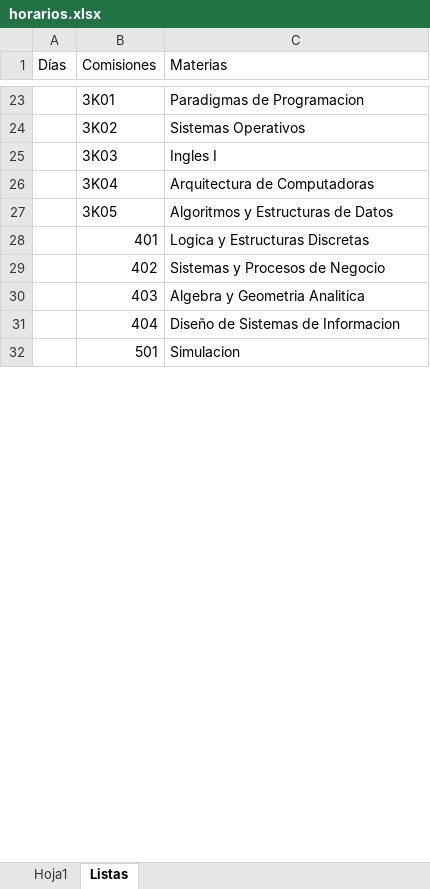
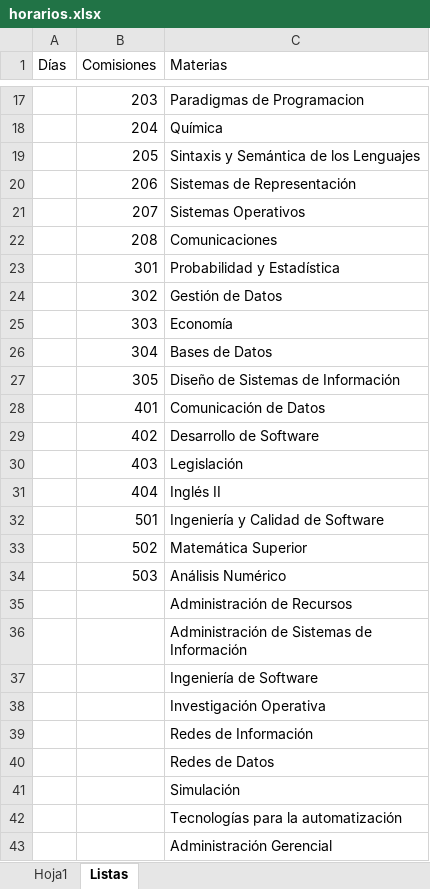
Before and after one commit to c3r38r170/UTN-2022-Entornos-Gr-ficos-Grupo-1, an Excel workbook: docs/horarios.xlsx, sheet Listas, drawn as a sheet; only a part is shown, gaps mark what is left out; values as stored, in another font and other column widths than the file's, no borders; removed rows and columns are numbered as before the commit, all else as after; ↵ is a line break in a cell; the diff covers the shown part only; the diff names each change by its address in the sheet, - before the commit and + after, or states it on an @@ line.

```diff
--- a/docs/horarios.xlsx (sheet Listas)
+++ b/docs/horarios.xlsx (sheet Listas)
-B17 (Comisiones): 3K01
+B17 (Comisiones): 203
+row 18:  | 204 | Química
+row 19:  | 205 | Sintaxis y Semántica de los Lenguajes
+row 20:  | 206 | Sistemas de Representación
-B21 (Comisiones): 3K02
+B21 (Comisiones): 207
-row 25:  | 3K03 | Ingles I
-row 26:  | 3K04 | Arquitectura de Computadoras
-row 27:  | 3K05 | Algoritmos y Estructuras de Datos
+row 22:  | 208 | Comunicaciones
+row 23:  | 301 | Probabilidad y Estadística
+row 24:  | 302 | Gestión de Datos
+row 25:  | 303 | Economía
+row 26:  | 304 | Bases de Datos
+row 27:  | 305 | Diseño de Sistemas de Información
-C28 (Materias): Logica y Estructuras Discretas
+C28 (Materias): Comunicación de Datos
-C29 (Materias): Sistemas y Procesos de Negocio
+C29 (Materias): Desarrollo de Software
-C30 (Materias): Algebra y Geometria Analitica
+C30 (Materias): Legislación
-C31 (Materias): Diseño de Sistemas de Informacion
+C31 (Materias): Inglés II
-C32 (Materias): Simulacion
+C32 (Materias): Ingeniería y Calidad de Software
+row 33:  | 502 | Matemática Superior
+row 34:  | 503 | Análisis Numérico
+row 35:  |  | Administración de Recursos
+row 36:  |  | Administración de Sistemas de ↵ Información
+row 37:  |  | Ingeniería de Software
+row 38:  |  | Investigación Operativa
+row 39:  |  | Redes de Información
+row 40:  |  | Redes de Datos
+row 41:  |  | Simulación
+row 42:  |  | Tecnologías para la automatización
+row 43:  |  | Administración Gerencial
```
Also changed, not shown: 14 added rows, 16 removed rows and 13 edited cells elsewhere in this sheet, sheet Hoja1, 7 other files.
